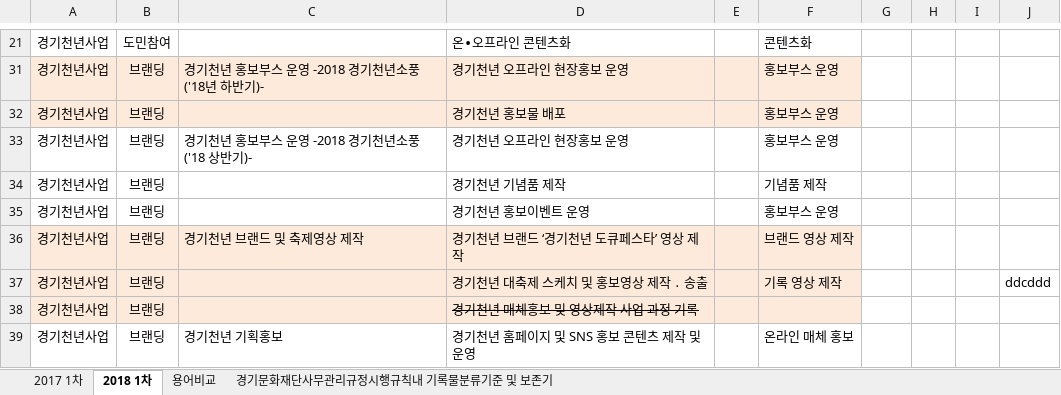
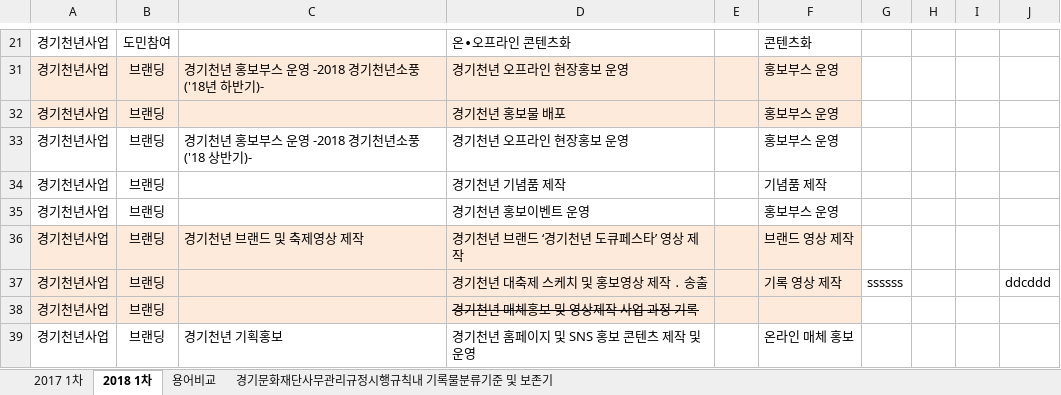
Before and after one commit to leeeeees/larchiveum, an Excel workbook: 2018ggma_Business Reference Model.xlsx, sheet 2018 1차, drawn as a sheet; only a part is shown, gaps mark what is left out; values as stored, in another font and other column widths than the file's, no borders; the diff names each change by its address in the sheet, - before the commit and + after, or states it on an @@ line.

Commit message:
180927_test_gar

```diff
--- a/2018ggma_Business Reference Model.xlsx (sheet 2018 1차)
+++ b/2018ggma_Business Reference Model.xlsx (sheet 2018 1차)
-G37: (empty)
+G37: ssssss
```
